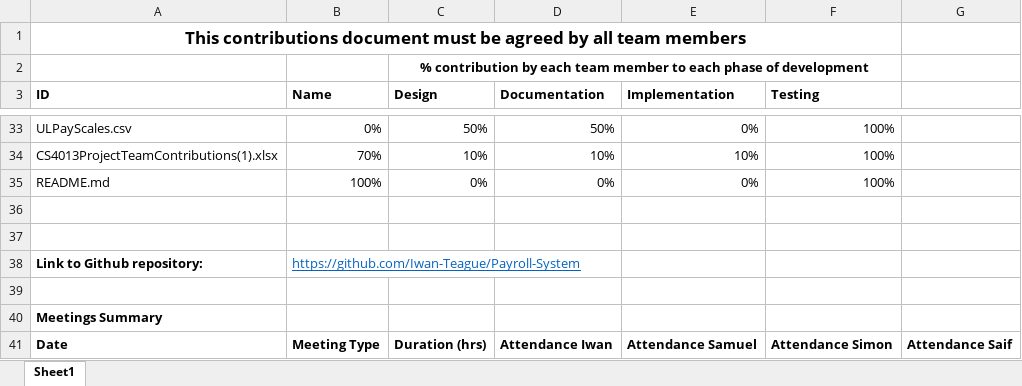
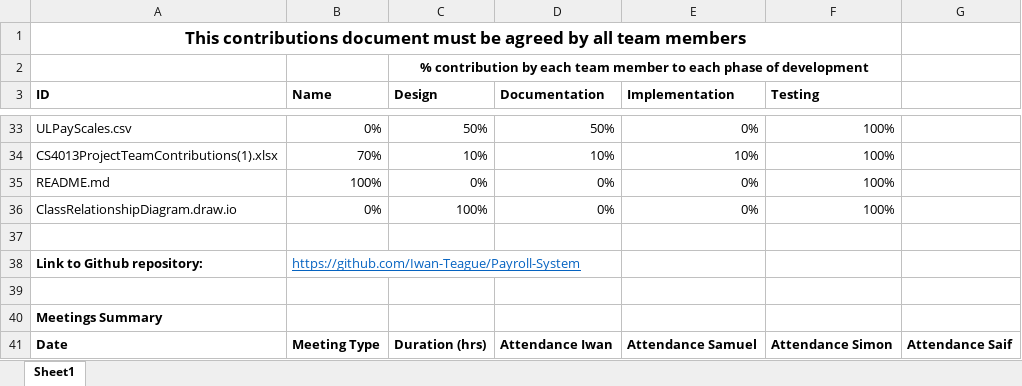
Before and after one commit to Iwan-Teague/Payroll-System, an Excel workbook: CS4013ProjectTeamContributions (1).xlsx, sheet Sheet1, drawn as a sheet; only a part is shown, gaps mark what is left out; values as stored, in another font and other column widths than the file's, no borders; the diff names each change by its address in the sheet, - before the commit and + after, or states it on an @@ line.

Commit message:
Add files via upload

```diff
--- a/CS4013ProjectTeamContributions (1).xlsx (sheet Sheet1)
+++ b/CS4013ProjectTeamContributions (1).xlsx (sheet Sheet1)
-row 36: (empty)
+row 36: ClassRelationshipDiagram.draw.io | 0% | 100% | 0% | 0% | 100%
```
